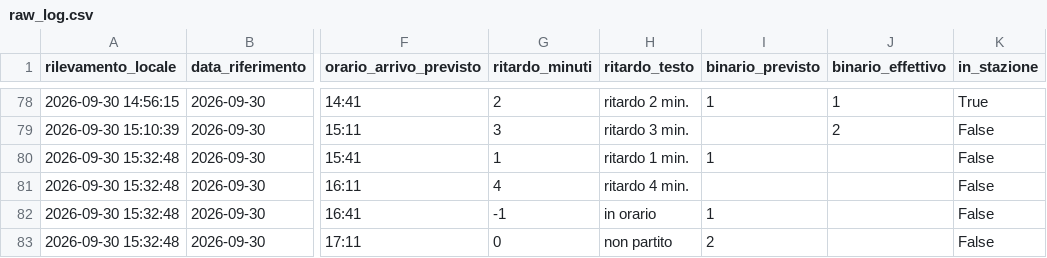
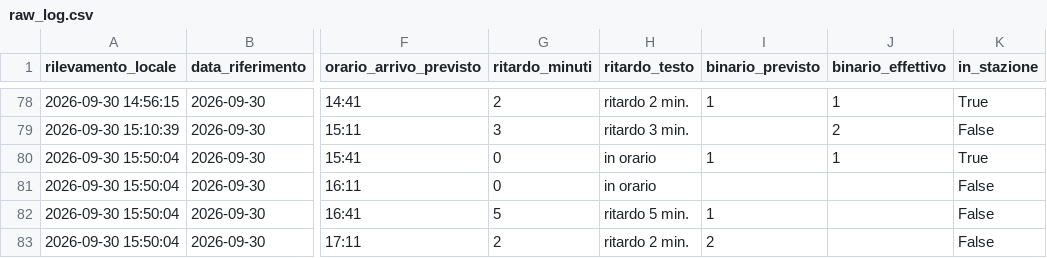
Before and after one commit to frapan2003-coder/Orari-arrivo-treni, a CSV file: data/raw_log.csv, drawn as a sheet; only a part is shown, gaps mark what is left out; the diff names each change by its address in the sheet, - before the commit and + after, or states it on an @@ line.

```diff
--- a/data/raw_log.csv
+++ b/data/raw_log.csv
-A80:A83 (rilevamento_locale): 2026-09-30 15:32:48
+A80:A83 (rilevamento_locale): 2026-09-30 15:50:04
-G80 (ritardo_minuti): 1
+G80 (ritardo_minuti): 0
-H80 (ritardo_testo): ritardo 1 min.
+H80 (ritardo_testo): in orario
-J80 (binario_effettivo): (empty)
+J80 (binario_effettivo): 1
-K80 (in_stazione): False
+K80 (in_stazione): True
-G81 (ritardo_minuti): 4
+G81 (ritardo_minuti): 0
-H81 (ritardo_testo): ritardo 4 min.
+H81 (ritardo_testo): in orario
-G82 (ritardo_minuti): -1
+G82 (ritardo_minuti): 5
-H82 (ritardo_testo): in orario
+H82 (ritardo_testo): ritardo 5 min.
-G83 (ritardo_minuti): 0
+G83 (ritardo_minuti): 2
-H83 (ritardo_testo): non partito
+H83 (ritardo_testo): ritardo 2 min.
```
